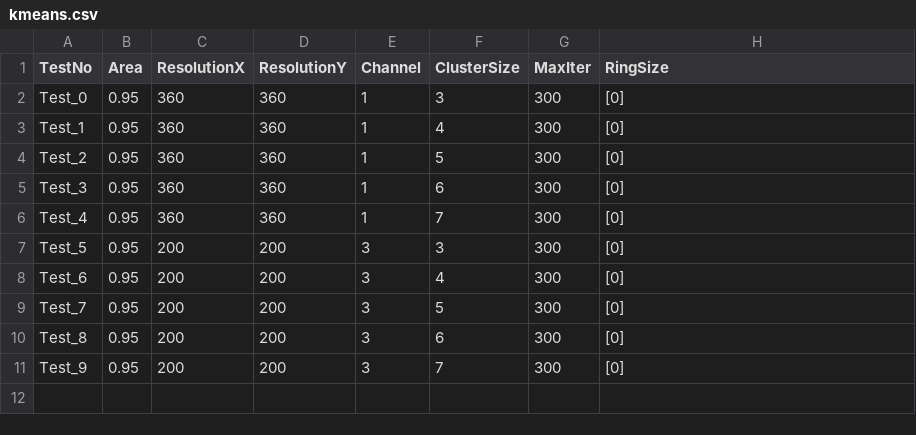
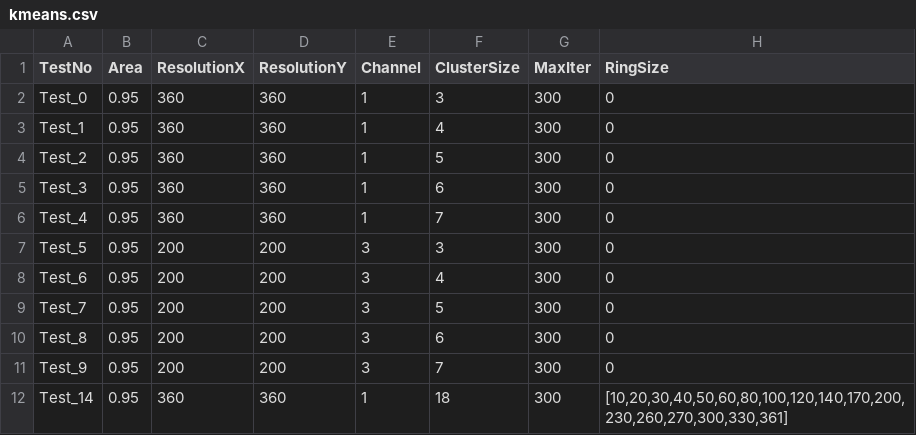
Before and after one commit to dhrumilshukla258/Thesis-Code, a CSV file: Testing/TestCases/kmeans.csv, drawn as a sheet; the diff names each change by its address in the sheet, - before the commit and + after, or states it on an @@ line.

```diff
--- a/Testing/TestCases/kmeans.csv
+++ b/Testing/TestCases/kmeans.csv
-H2:H11 (RingSize): [0]
+H2:H11 (RingSize): 0
+row 12: Test_14 | 0.95 | 360 | 360 | 1 | 18 | 300 | [10,20,30,40,50,60,80,100,120,140,170,200,230,260,270,300,330,361]
```
Also changed, not shown: Testing/TestCases/agglo.csv, Testing/TestCases/fuzzykmeans.csv, 16 other files.
